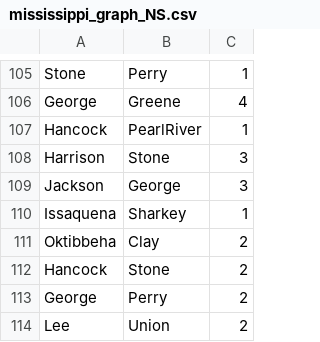
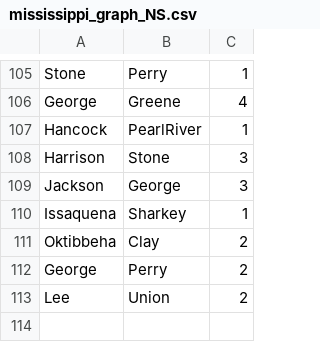
Before and after one commit to PapaCharlie/CMCM, a CSV file: mississippi_graph_NS.csv, drawn as a sheet; only a part is shown, gaps mark what is left out.

```diff
--- a/mississippi_graph_NS.csv
+++ b/mississippi_graph_NS.csv
@@ -111,3 +111,2 @@ Issaquena,Sharkey,1
 Oktibbeha,Clay,2
-Hancock,Stone,2
 George,Perry,2
```
Also changed, not shown: 1 other file.
